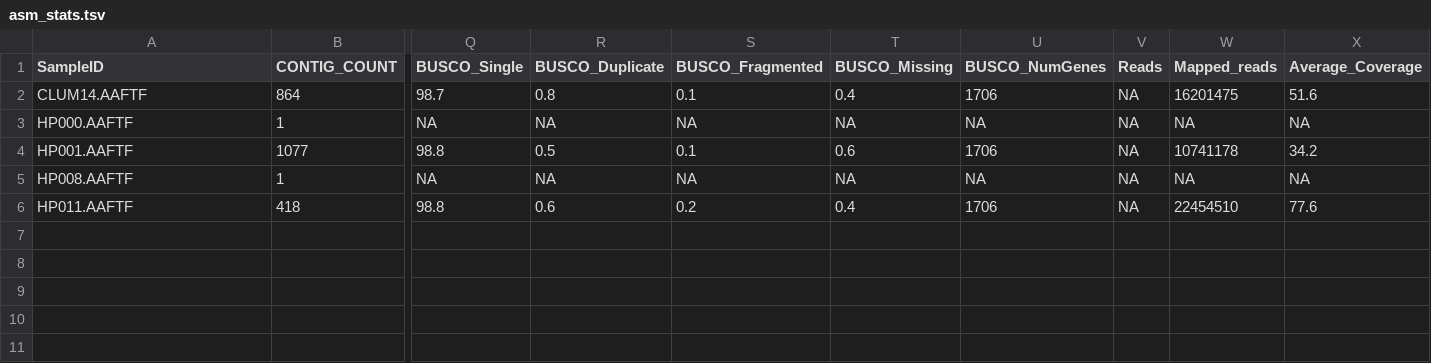
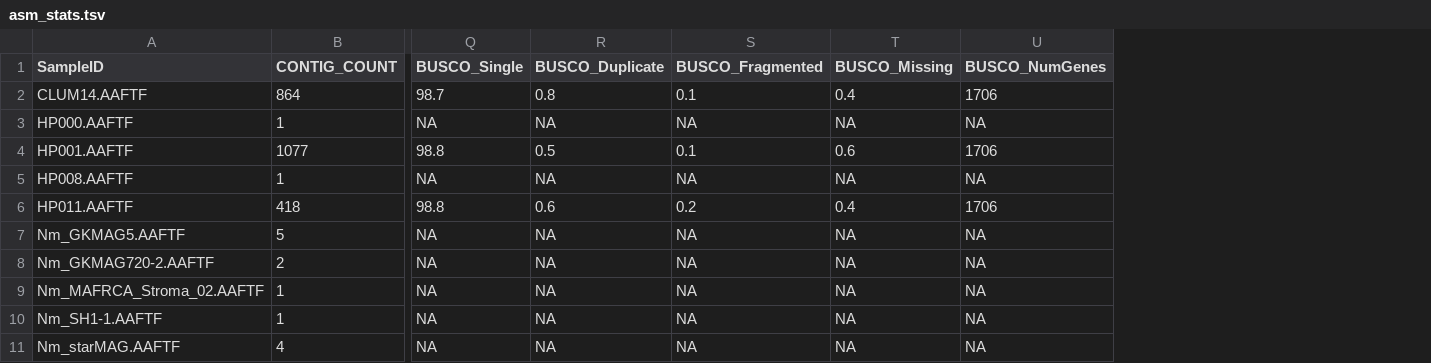
Before and after one commit to hyphaltip/KassonLab_Nectriaceae, a TSV file: asm_stats.tsv, drawn as a sheet; only a part is shown, gaps mark what is left out; removed rows and columns are numbered as before the commit, all else as after; rows hold the shown columns only; the diff names each change by its address in the sheet, - before the commit and + after, or states it on an @@ line.

Commit message:
asm stats

```diff
--- a/asm_stats.tsv
+++ b/asm_stats.tsv
-column V (Reads), rows 2-6: all NA
-column W (Mapped_reads), rows 2-6: 16201475 | NA | 10741178 | NA | 22454510
-column X (Average_Coverage), rows 2-6: 51.6 | NA | 34.2 | NA | 77.6
+row 7: Nm_GKMAG5.AAFTF | 5 | NA | NA | NA | NA | NA
+row 8: Nm_GKMAG720-2.AAFTF | 2 | NA | NA | NA | NA | NA
+row 9: Nm_MAFRCA_Stroma_02.AAFTF | 1 | NA | NA | NA | NA | NA
+row 10: Nm_SH1-1.AAFTF | 1 | NA | NA | NA | NA | NA
+row 11: Nm_starMAG.AAFTF | 4 | NA | NA | NA | NA | NA
```
